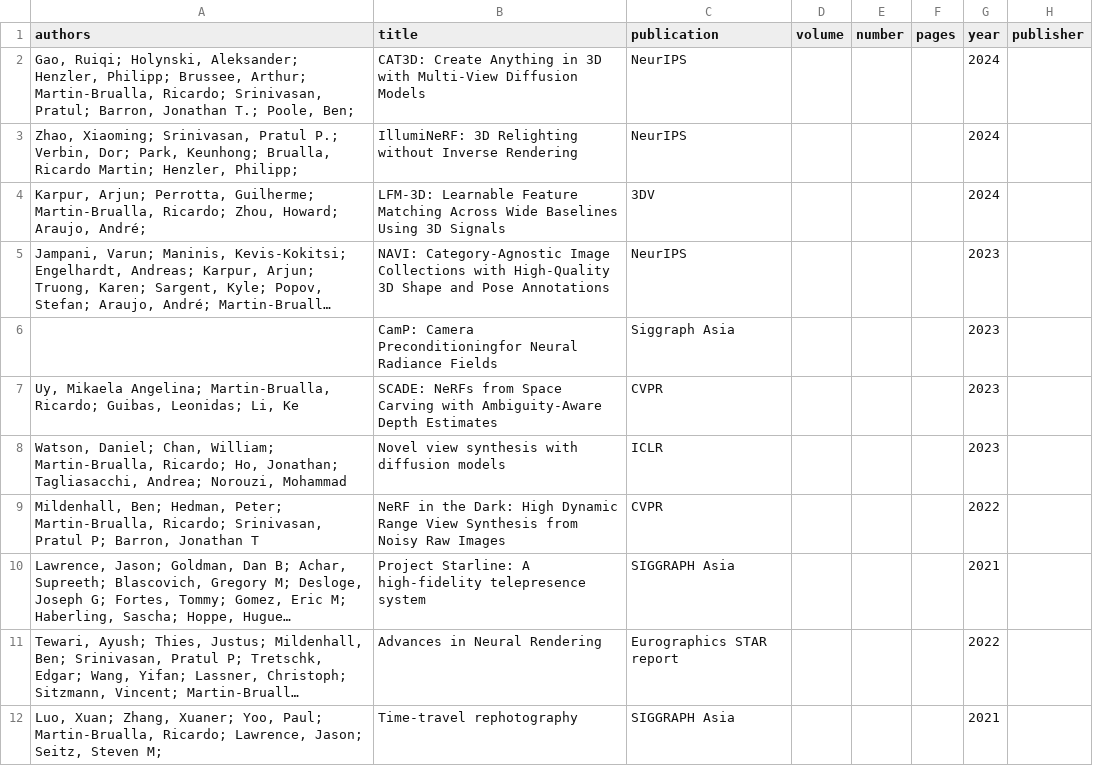
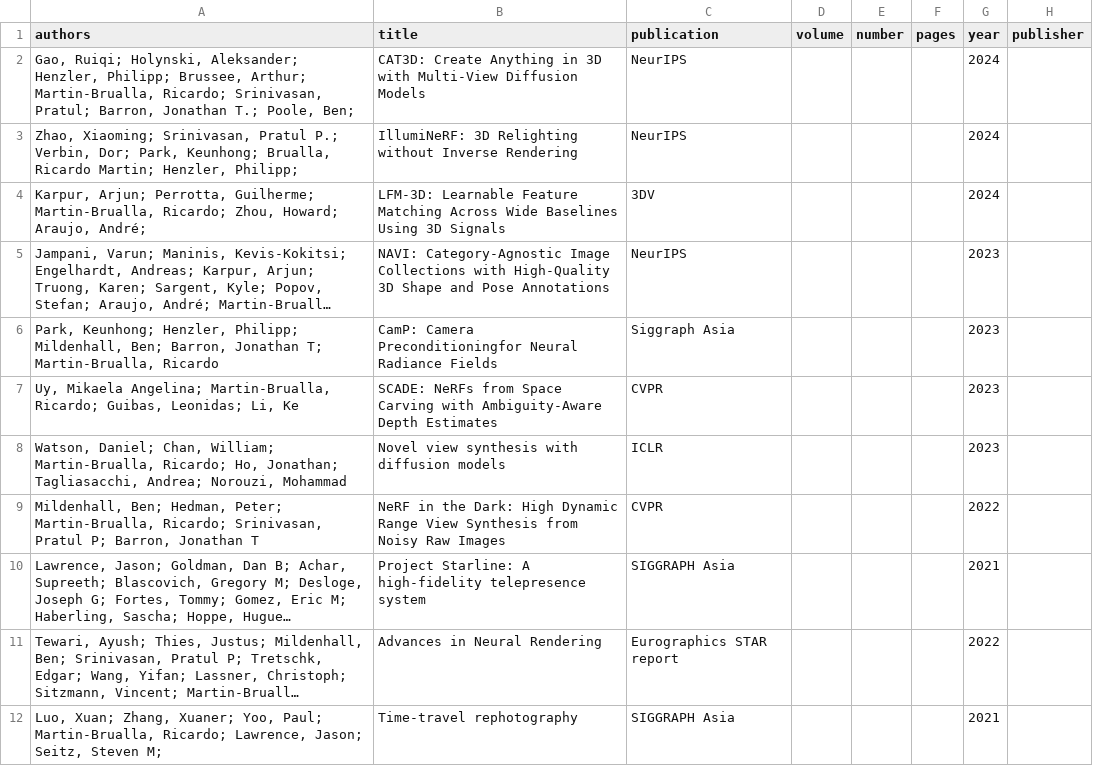
Before and after one commit to rmbrualla/rmbrualla.github.io, a CSV file: _data/publications.csv, drawn as a sheet; only a part is shown; long unchanged cells end in …; the diff names each change by its address in the sheet, - before the commit and + after, or states it on an @@ line.

Commit message:
fix

```diff
--- a/_data/publications.csv
+++ b/_data/publications.csv
-A6 (authors): (empty)
+A6 (authors): Park, Keunhong; Henzler, Philipp; Mildenhall, Ben; Barron, Jonathan T; Martin-Brualla, Ricardo
```
